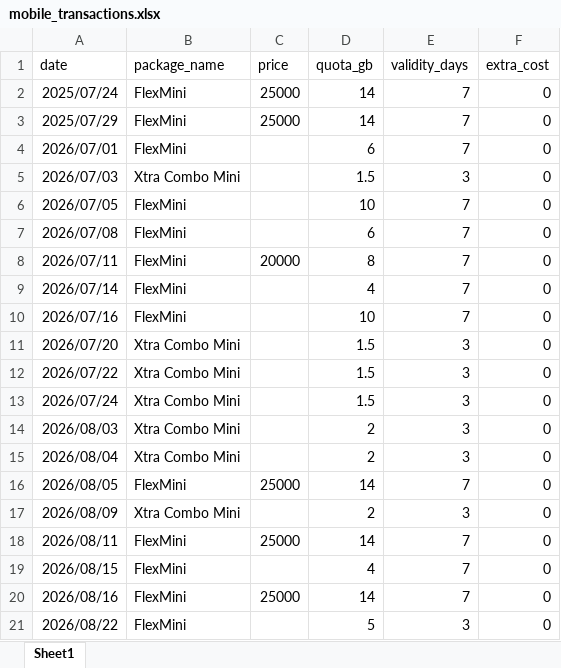
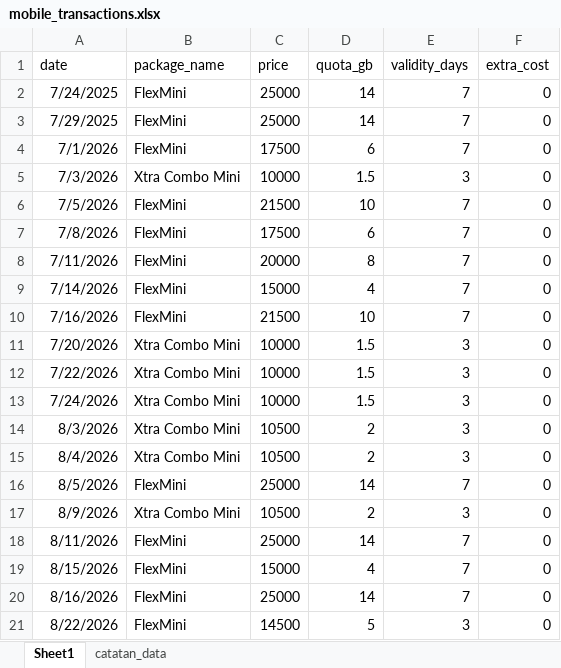
Before and after one commit to evanalifian/wifi-or-data-analytics, an Excel workbook: datasets/raw/mobile_transactions.xlsx, sheet Sheet1, drawn as a sheet; only a part is shown; values as stored, in another font and other column widths than the file's, no borders; the diff covers the shown part only; the diff names each change by its address in the sheet, - before the commit and + after, or states it on an @@ line.

```diff
--- a/datasets/raw/mobile_transactions.xlsx (sheet Sheet1)
+++ b/datasets/raw/mobile_transactions.xlsx (sheet Sheet1)
+sheet tab: catatan_data
-A2 (date): 2025/07/24
+A2 (date): 7/24/2025
-A3 (date): 2025/07/29
+A3 (date): 7/29/2025
-A4 (date): 2026/07/01
+A4 (date): 7/1/2026
-C4 (price): (empty)
+C4 (price): 17500
-A5 (date): 2026/07/03
+A5 (date): 7/3/2026
-C5 (price): (empty)
+C5 (price): 10000
-A6 (date): 2026/07/05
+A6 (date): 7/5/2026
-C6 (price): (empty)
+C6 (price): 21500
-A7 (date): 2026/07/08
+A7 (date): 7/8/2026
-C7 (price): (empty)
+C7 (price): 17500
-A8 (date): 2026/07/11
+A8 (date): 7/11/2026
-A9 (date): 2026/07/14
+A9 (date): 7/14/2026
-C9 (price): (empty)
+C9 (price): 15000
-A10 (date): 2026/07/16
+A10 (date): 7/16/2026
-C10 (price): (empty)
+C10 (price): 21500
-A11 (date): 2026/07/20
+A11 (date): 7/20/2026
-C11:C13 (price): (empty)
+C11:C13 (price): 10000
-A12 (date): 2026/07/22
+A12 (date): 7/22/2026
-A13 (date): 2026/07/24
+A13 (date): 7/24/2026
-A14 (date): 2026/08/03
+A14 (date): 8/3/2026
-C14:C15 (price): (empty)
+C14:C15 (price): 10500
-A15 (date): 2026/08/04
+A15 (date): 8/4/2026
-A16 (date): 2026/08/05
+A16 (date): 8/5/2026
-A17 (date): 2026/08/09
+A17 (date): 8/9/2026
-C17 (price): (empty)
+C17 (price): 10500
-A18 (date): 2026/08/11
+A18 (date): 8/11/2026
-A19 (date): 2026/08/15
+A19 (date): 8/15/2026
-C19 (price): (empty)
+C19 (price): 15000
-A20 (date): 2026/08/16
+A20 (date): 8/16/2026
-A21 (date): 2026/08/22
+A21 (date): 8/22/2026
-C21 (price): (empty)
+C21 (price): 14500
```
Also changed, not shown: 2 added rows and 13 edited cells elsewhere in this sheet, 4 other files.
